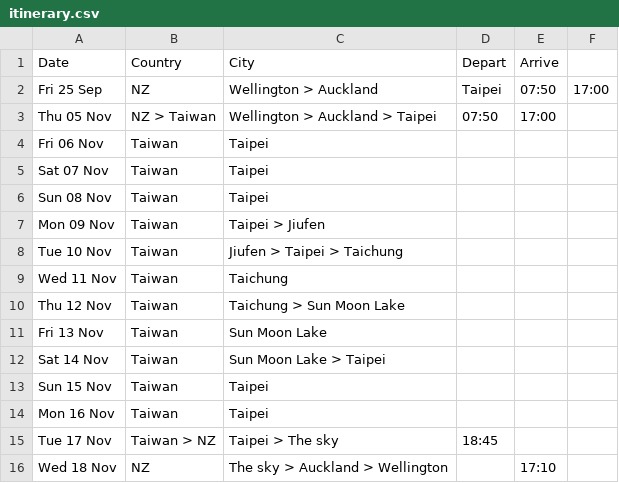
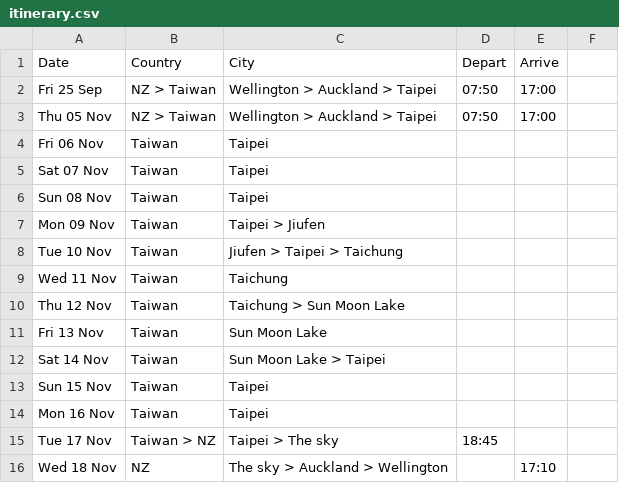
Before and after one commit to callumdigital/website-closed, a CSV file: taiwan/src/data/itinerary.csv, drawn as a sheet.

Commit message:
Update itinerary for NZ to Taiwan travel details

```diff
--- a/taiwan/src/data/itinerary.csv
+++ b/taiwan/src/data/itinerary.csv
@@ -1,3 +1,3 @@
 Date,Country,City,Depart,Arrive
-Fri 25 Sep, NZ, Wellington > Auckland, Taipei,07:50,17:00
+Fri 25 Sep, NZ > Taiwan, Wellington > Auckland > Taipei,07:50,17:00
 Thu 05 Nov,NZ > Taiwan,Wellington > Auckland > Taipei,07:50,17:00
```
